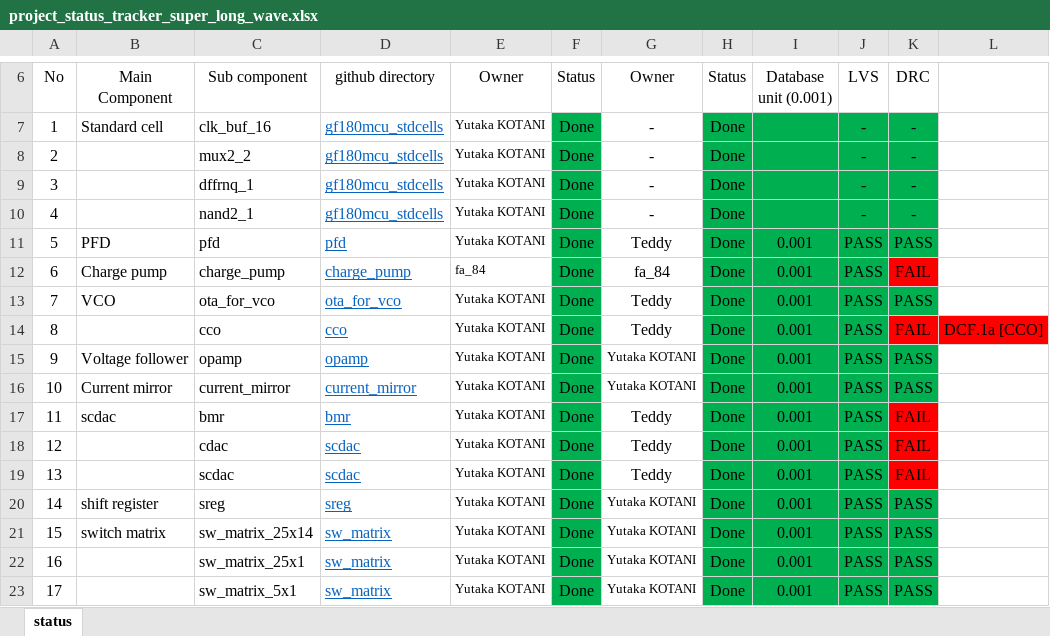
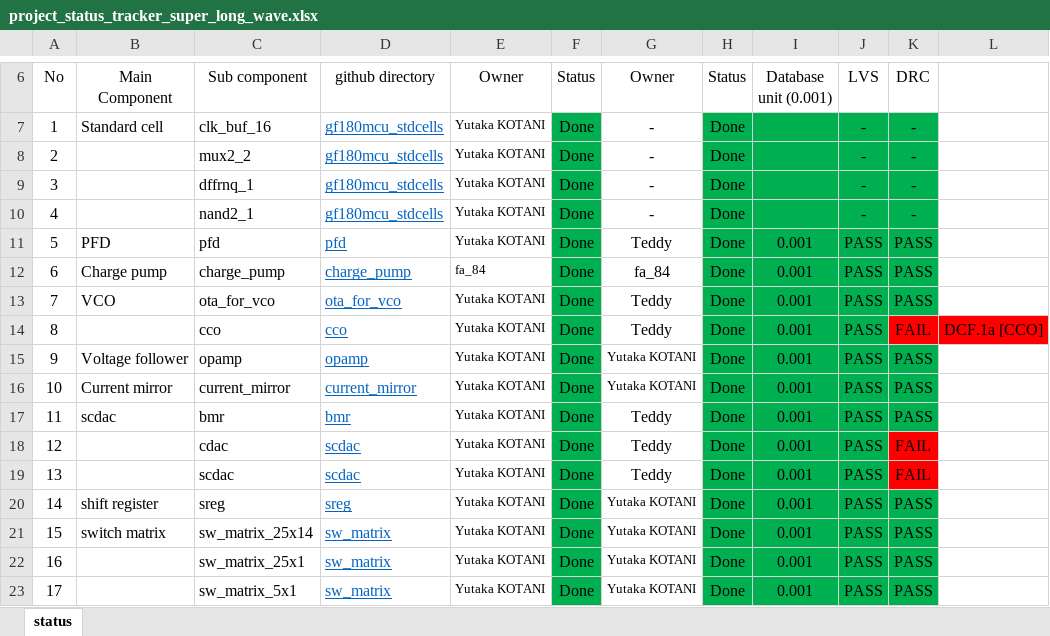
Before and after one commit to yutaka-kotani-stj/2026_sscs_gf180, an Excel workbook: review/project_status_tracker_super_long_wave.xlsx, sheet status, drawn as a sheet; only a part is shown, gaps mark what is left out; values as stored, in another font and other column widths than the file's, no borders; the diff names each change by its address in the sheet, - before the commit and + after, or states it on an @@ line.

```diff
--- a/review/project_status_tracker_super_long_wave.xlsx (sheet status)
+++ b/review/project_status_tracker_super_long_wave.xlsx (sheet status)
-K12 (DRC): FAIL
+K12 (DRC): PASS
-K12 fill: #FF0000
+K12 fill: #00B050
-K17 (DRC): FAIL
+K17 (DRC): PASS
-K17 fill: #FF0000
+K17 fill: #00B050
```
Also changed, not shown: 2 other files.
